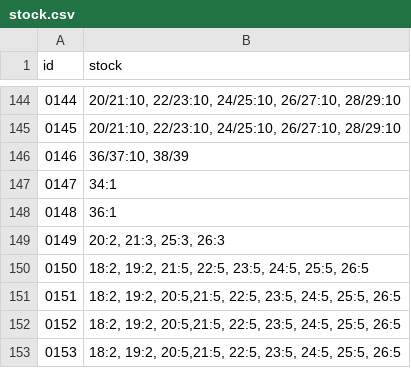
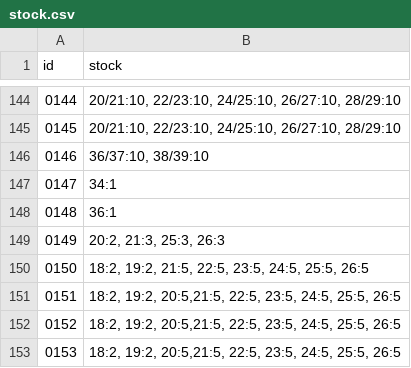
Before and after one commit to ad-ab/boty-boticky, a CSV file: static/boty/stock.csv, drawn as a sheet; only a part is shown, gaps mark what is left out.

Commit message:
Update stock.csv

```diff
--- a/static/boty/stock.csv
+++ b/static/boty/stock.csv
@@ -145,3 +145,3 @@ id|stock
 0145|20/21:10, 22/23:10, 24/25:10, 26/27:10, 28/29:10
-0146|36/37:10, 38/39
+0146|36/37:10, 38/39:10
 0147|34:1
```
